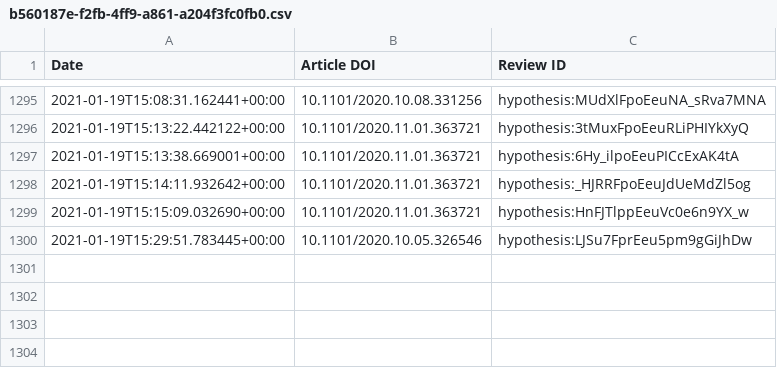
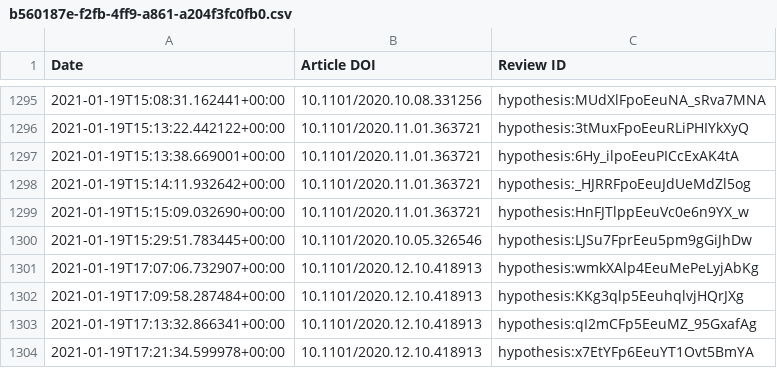
Before and after one commit to sciety/sciety, a CSV file: data/reviews/b560187e-f2fb-4ff9-a861-a204f3fc0fb0.csv, drawn as a sheet; only a part is shown, gaps mark what is left out.

Commit message:
Run update scripts

```diff
--- a/data/reviews/b560187e-f2fb-4ff9-a861-a204f3fc0fb0.csv
+++ b/data/reviews/b560187e-f2fb-4ff9-a861-a204f3fc0fb0.csv
@@ -1300 +1300,5 @@ Date,Article DOI,Review ID
 2021-01-19T15:29:51.783445+00:00,10.1101/2020.10.05.326546,hypothesis:LJSu7FprEeu5pm9gGiJhDw
+2021-01-19T17:07:06.732907+00:00,10.1101/2020.12.10.418913,hypothesis:wmkXAlp4EeuMePeLyjAbKg
+2021-01-19T17:09:58.287484+00:00,10.1101/2020.12.10.418913,hypothesis:KKg3qlp5EeuhqlvjHQrJXg
+2021-01-19T17:13:32.866341+00:00,10.1101/2020.12.10.418913,hypothesis:qI2mCFp5EeuMZ_95GxafAg
+2021-01-19T17:21:34.599978+00:00,10.1101/2020.12.10.418913,hypothesis:x7EtYFp6EeuYT1Ovt5BmYA
```
